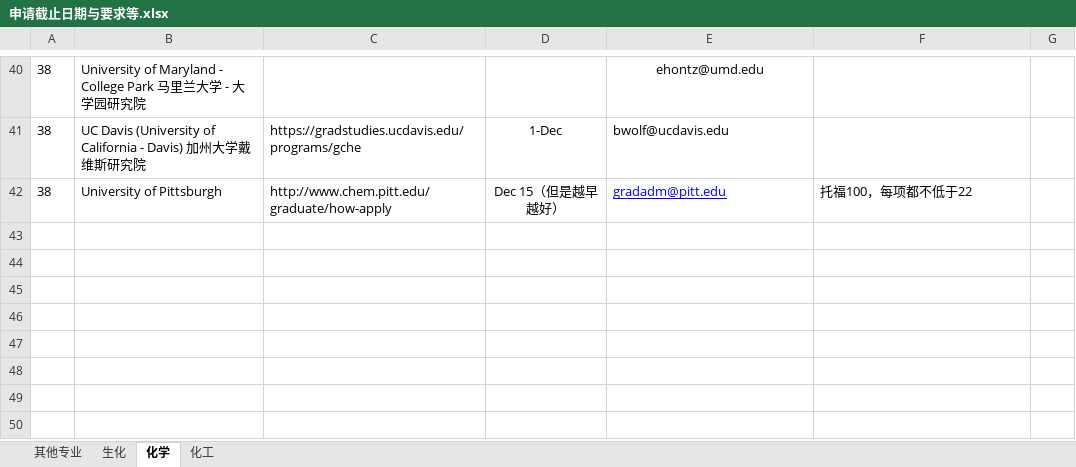
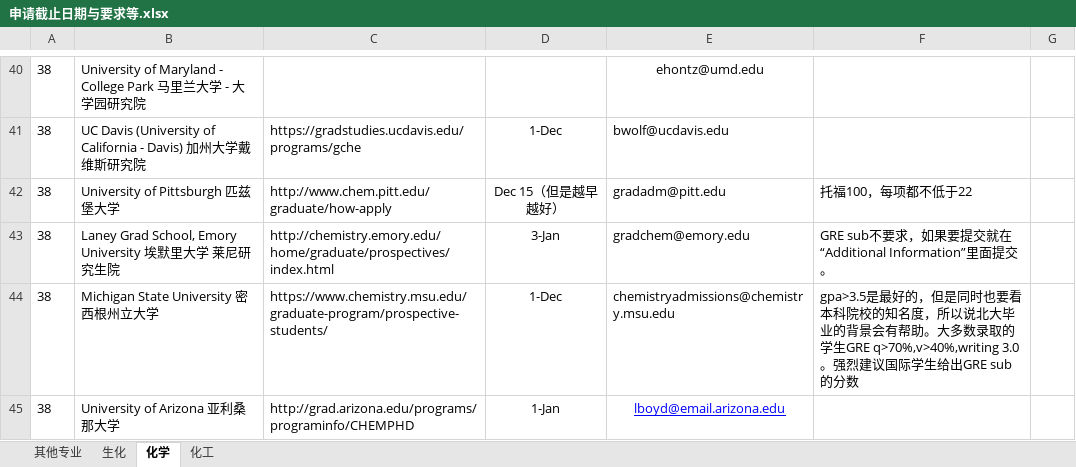
Before and after one commit to LiuRuiQi/2015-Application-of-US-Chemistry-Grad-Schools, an Excel workbook: 申请截止日期与要求等.xlsx, sheet 化学, drawn as a sheet; only a part is shown, gaps mark what is left out; values as stored, in another font and other column widths than the file's, no borders; conditional formats not drawn; the diff names each change by its address in the sheet, - before the commit and + after, or states it on an @@ line.

```diff
--- a/申请截止日期与要求等.xlsx (sheet 化学)
+++ b/申请截止日期与要求等.xlsx (sheet 化学)
-B42: University of Pittsburgh
+B42: University of Pittsburgh 匹兹堡大学
@@ E42 underline: on → off, text colour: #0000FF → black @@
+row 43: 38 | Laney Grad School, Emory University 埃默里大学 莱尼研究生院 | http://chemistry.emory.edu/home/graduate/prospectives/index.html | 3-Jan | gradchem@emory.edu | GRE sub不要求，如果要提交就在“Additional Information”里面提交。
+row 44: 38 | Michigan State University 密西根州立大学 | https://www.chemistry.msu.edu/graduate-program/prospective-students/ | 1-Dec | chemistryadmissions@chemistry.msu.edu | gpa>3.5是最好的，但是同时也要看本科院校的知名度，所以说北大毕业的背景会有帮助。大多数录取的学生GRE q>70%,v>40%,writing 3.0。强烈建议国际学生给出GRE sub的分数
+row 45: 38 | University of Arizona 亚利桑那大学 | http://grad.arizona.edu/programs/programinfo/CHEMPHD | 1-Jan | lboyd@email.arizona.edu
```
Also changed, not shown: sheet 化工, sheet 生化, sheet 其他专业.
